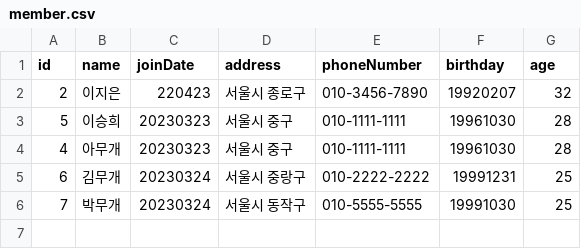
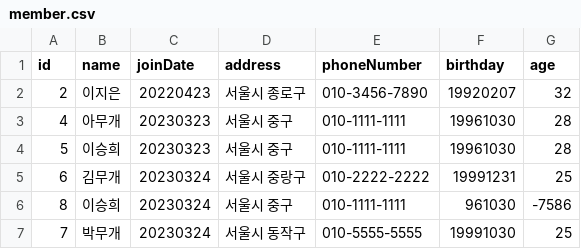
Before and after one commit to SEUNGHEE96/polytech, a CSV file: library/member.csv, drawn as a sheet.

```diff
--- a/library/member.csv
+++ b/library/member.csv
@@ -1,6 +1,7 @@
 id,name,joinDate,address,phoneNumber,birthday,age
-2,이지은,220423,서울시 종로구,010-3456-7890,19920207,32
+2,이지은,20220423,서울시 종로구,010-3456-7890,19920207,32
+4,아무개,20230323,서울시 중구,010-1111-1111,19961030,28
 5,이승희,20230323,서울시 중구,010-1111-1111,19961030,28
-4,아무개,20230323,서울시 중구,010-1111-1111,19961030,28
 6,김무개,20230324,서울시 중랑구,010-2222-2222,19991231,25
+8,이승희,20230324,서울시 중구,010-1111-1111,961030,-7586
 7,박무개,20230324,서울시 동작구,010-5555-5555,19991030,25
```
Also changed, not shown: library/book.csv, 1 other file.
